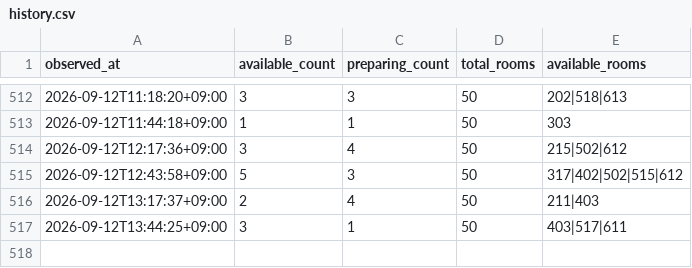
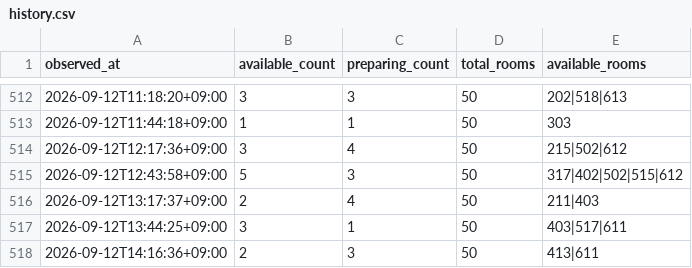
Before and after one commit to ea30085-blip/donan-room-watch, a CSV file: data/history.csv, drawn as a sheet; only a part is shown, gaps mark what is left out.

```diff
--- a/data/history.csv
+++ b/data/history.csv
@@ -517 +517,2 @@ observed_at,available_count,preparing_count,total_rooms,available_rooms
 2026-09-12T13:44:25+09:00,3,1,50,403|517|611
+2026-09-12T14:16:36+09:00,2,3,50,413|611
```
Also changed, not shown: 1 other file.
